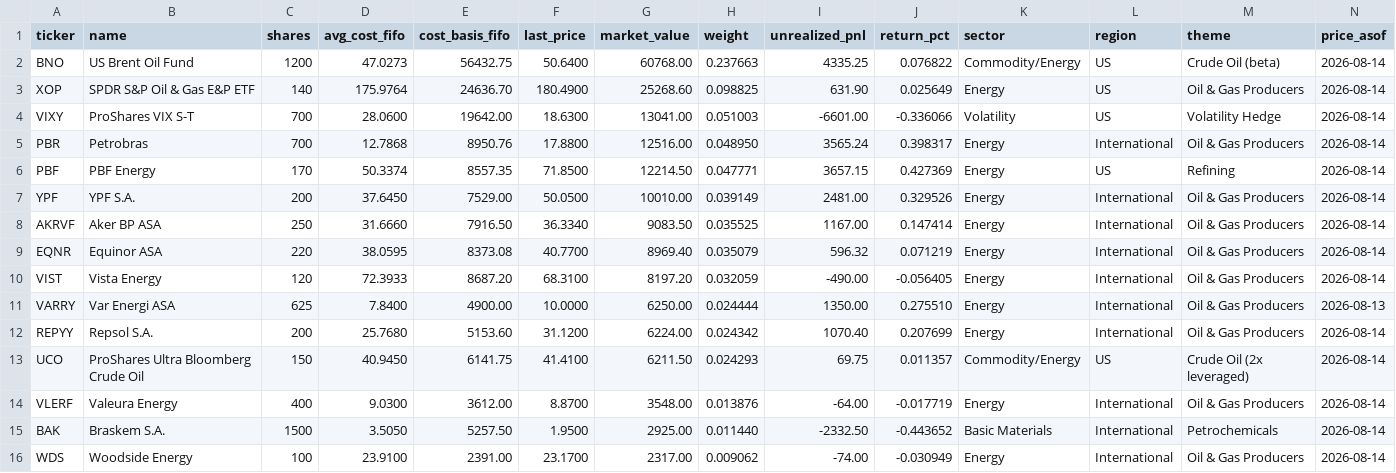
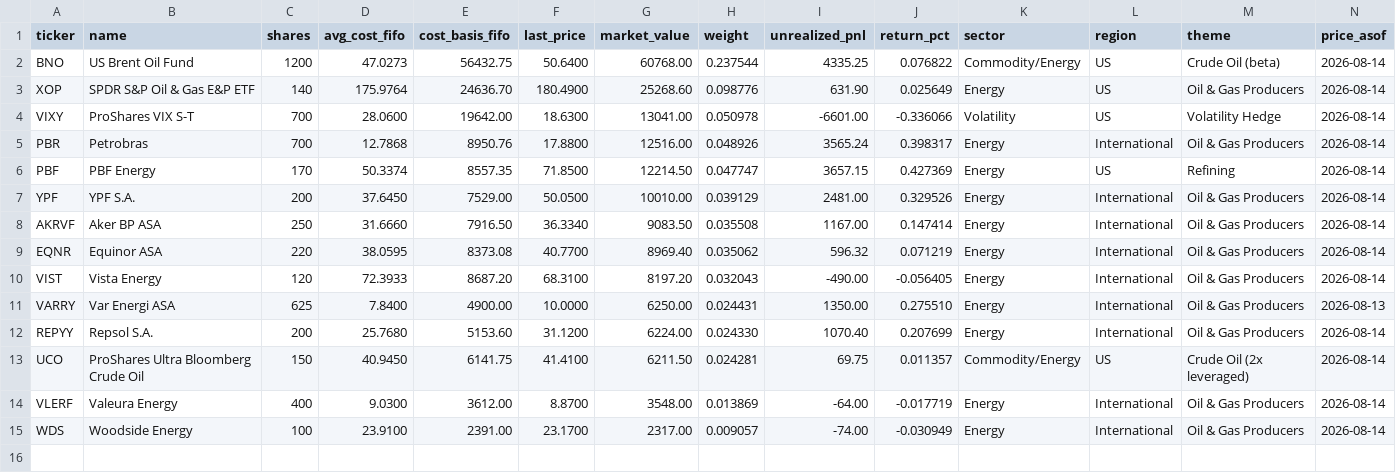
Before and after one commit to JamesKostohryz/trs-portfolio-feed, a CSV file: data/positions.csv, drawn as a sheet.

```diff
--- a/data/positions.csv
+++ b/data/positions.csv
@@ -1,16 +1,15 @@
 ticker,name,shares,avg_cost_fifo,cost_basis_fifo,last_price,market_value,weight,unrealized_pnl,return_pct,sector,region,theme,price_asof
-BNO,US Brent Oil Fund,1200,47.0273,56432.75,50.6400,60768.00,0.237663,4335.25,0.076822,Commodity/Energy,US,Crude Oil (beta),2026-08-14
-XOP,SPDR S&P Oil & Gas E&P ETF,140,175.9764,24636.70,180.4900,25268.60,0.098825,631.90,0.025649,Energy,US,Oil & Gas Producers,2026-08-14
-VIXY,ProShares VIX S-T,700,28.0600,19642.00,18.6300,13041.00,0.051003,-6601.00,-0.336066,Volatility,US,Volatility Hedge,2026-08-14
-PBR,Petrobras,700,12.7868,8950.76,17.8800,12516.00,0.048950,3565.24,0.398317,Energy,International,Oil & Gas Producers,2026-08-14
-PBF,PBF Energy,170,50.3374,8557.35,71.8500,12214.50,0.047771,3657.15,0.427369,Energy,US,Refining,2026-08-14
-YPF,YPF S.A.,200,37.6450,7529.00,50.0500,10010.00,0.039149,2481.00,0.329526,Energy,International,Oil & Gas Producers,2026-08-14
-AKRVF,Aker BP ASA,250,31.6660,7916.50,36.3340,9083.50,0.035525,1167.00,0.147414,Energy,International,Oil & Gas Producers,2026-08-14
-EQNR,Equinor ASA,220,38.0595,8373.08,40.7700,8969.40,0.035079,596.32,0.071219,Energy,International,Oil & Gas Producers,2026-08-14
-VIST,Vista Energy,120,72.3933,8687.20,68.3100,8197.20,0.032059,-490.00,-0.056405,Energy,International,Oil & Gas Producers,2026-08-14
-VARRY,Var Energi ASA,625,7.8400,4900.00,10.0000,6250.00,0.024444,1350.00,0.275510,Energy,International,Oil & Gas Producers,2026-08-13
-REPYY,Repsol S.A.,200,25.7680,5153.60,31.1200,6224.00,0.024342,1070.40,0.207699,Energy,International,Oil & Gas Producers,2026-08-14
-UCO,ProShares Ultra Bloomberg Crude Oil,150,40.9450,6141.75,41.4100,6211.50,0.024293,69.75,0.011357,Commodity/Energy,US,Crude Oil (2x leveraged),2026-08-14
-VLERF,Valeura Energy,400,9.0300,3612.00,8.8700,3548.00,0.013876,-64.00,-0.017719,Energy,International,Oil & Gas Producers,2026-08-14
-BAK,Braskem S.A.,1500,3.5050,5257.50,1.9500,2925.00,0.011440,-2332.50,-0.443652,Basic Materials,International,Petrochemicals,2026-08-14
-WDS,Woodside Energy,100,23.9100,2391.00,23.1700,2317.00,0.009062,-74.00,-0.030949,Energy,International,Oil & Gas Producers,2026-08-14
+BNO,US Brent Oil Fund,1200,47.0273,56432.75,50.6400,60768.00,0.237544,4335.25,0.076822,Commodity/Energy,US,Crude Oil (beta),2026-08-14
+XOP,SPDR S&P Oil & Gas E&P ETF,140,175.9764,24636.70,180.4900,25268.60,0.098776,631.90,0.025649,Energy,US,Oil & Gas Producers,2026-08-14
+VIXY,ProShares VIX S-T,700,28.0600,19642.00,18.6300,13041.00,0.050978,-6601.00,-0.336066,Volatility,US,Volatility Hedge,2026-08-14
+PBR,Petrobras,700,12.7868,8950.76,17.8800,12516.00,0.048926,3565.24,0.398317,Energy,International,Oil & Gas Producers,2026-08-14
+PBF,PBF Energy,170,50.3374,8557.35,71.8500,12214.50,0.047747,3657.15,0.427369,Energy,US,Refining,2026-08-14
+YPF,YPF S.A.,200,37.6450,7529.00,50.0500,10010.00,0.039129,2481.00,0.329526,Energy,International,Oil & Gas Producers,2026-08-14
+AKRVF,Aker BP ASA,250,31.6660,7916.50,36.3340,9083.50,0.035508,1167.00,0.147414,Energy,International,Oil & Gas Producers,2026-08-14
+EQNR,Equinor ASA,220,38.0595,8373.08,40.7700,8969.40,0.035062,596.32,0.071219,Energy,International,Oil & Gas Producers,2026-08-14
+VIST,Vista Energy,120,72.3933,8687.20,68.3100,8197.20,0.032043,-490.00,-0.056405,Energy,International,Oil & Gas Producers,2026-08-14
+VARRY,Var Energi ASA,625,7.8400,4900.00,10.0000,6250.00,0.024431,1350.00,0.275510,Energy,International,Oil & Gas Producers,2026-08-13
+REPYY,Repsol S.A.,200,25.7680,5153.60,31.1200,6224.00,0.024330,1070.40,0.207699,Energy,International,Oil & Gas Producers,2026-08-14
+UCO,ProShares Ultra Bloomberg Crude Oil,150,40.9450,6141.75,41.4100,6211.50,0.024281,69.75,0.011357,Commodity/Energy,US,Crude Oil (2x leveraged),2026-08-14
+VLERF,Valeura Energy,400,9.0300,3612.00,8.8700,3548.00,0.013869,-64.00,-0.017719,Energy,International,Oil & Gas Producers,2026-08-14
+WDS,Woodside Energy,100,23.9100,2391.00,23.1700,2317.00,0.009057,-74.00,-0.030949,Energy,International,Oil & Gas Producers,2026-08-14
```
Also changed, not shown: data/dashboard.csv, data/meta.csv, 2 other files.
